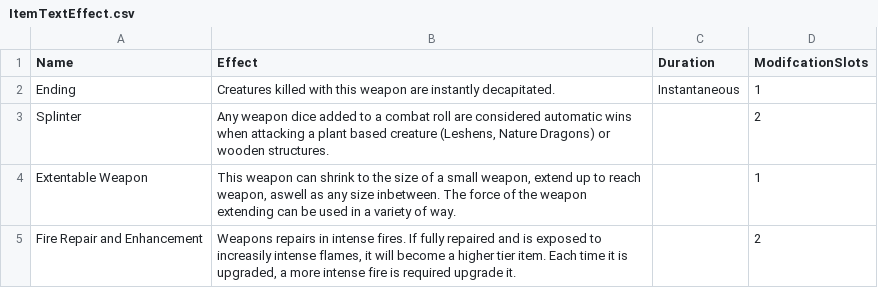
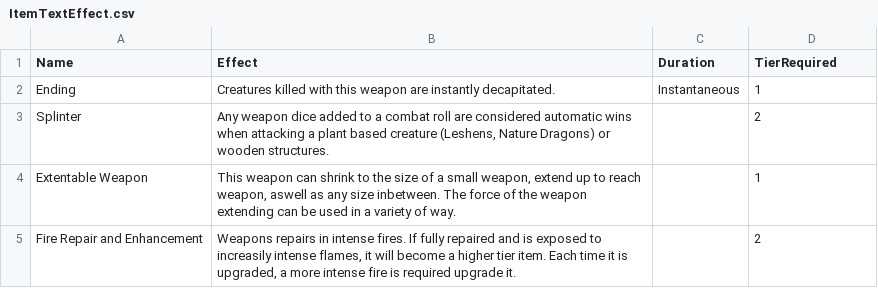
Before and after one commit to CogentRoleplayCommunity/FogentRoleplay, a CSV file: ItemTextEffect.csv, drawn as a sheet; only a part is shown.

Commit message:
Added TierRequired

```diff
--- a/ItemTextEffect.csv
+++ b/ItemTextEffect.csv
@@ -1,2 +1,2 @@
-Name,Effect,Duration,ModifcationSlots
+Name,Effect,Duration,TierRequired
 Ending,Creatures killed with this weapon are instantly decapitated.,Instantaneous,1
```
